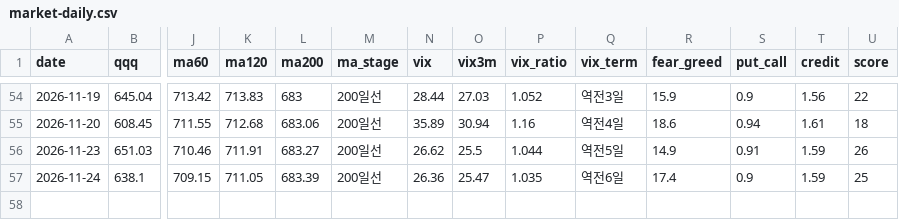
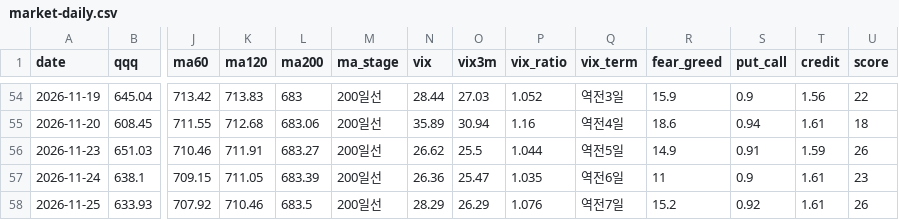
Before and after one commit to omoite74/leverage-briefin, a CSV file: records/market-daily.csv, drawn as a sheet; only a part is shown, gaps mark what is left out; rows hold the shown columns only; the diff names each change by its address in the sheet, - before the commit and + after, or states it on an @@ line.

```diff
--- a/records/market-daily.csv
+++ b/records/market-daily.csv
-R57 (fear_greed): 17.4
+R57 (fear_greed): 11
-T57 (credit): 1.59
+T57 (credit): 1.61
-U57 (score): 25
+U57 (score): 23
+row 58: 2026-11-25 | 633.93 | 707.92 | 710.46 | 683.5 | 200일선 | 28.29 | 26.29 | 1.076 | 역전7일 | 15.2 | 0.92 | 1.61 | 26
```
Also changed, not shown: 3 other files.
